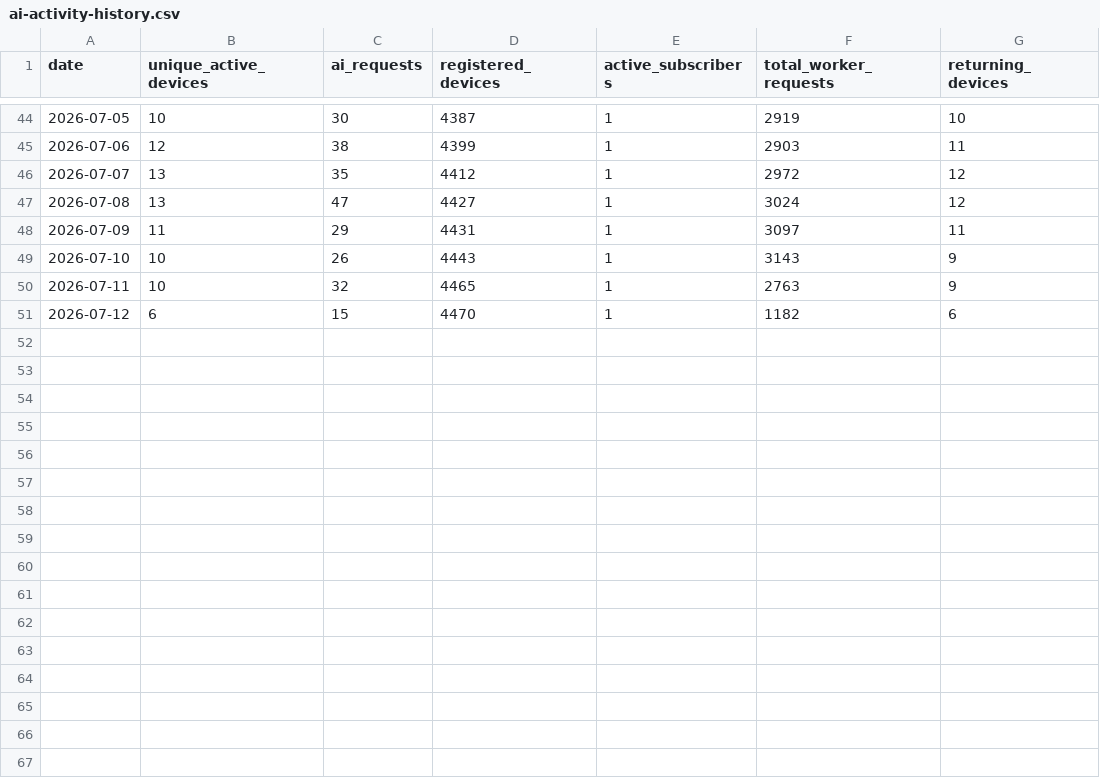
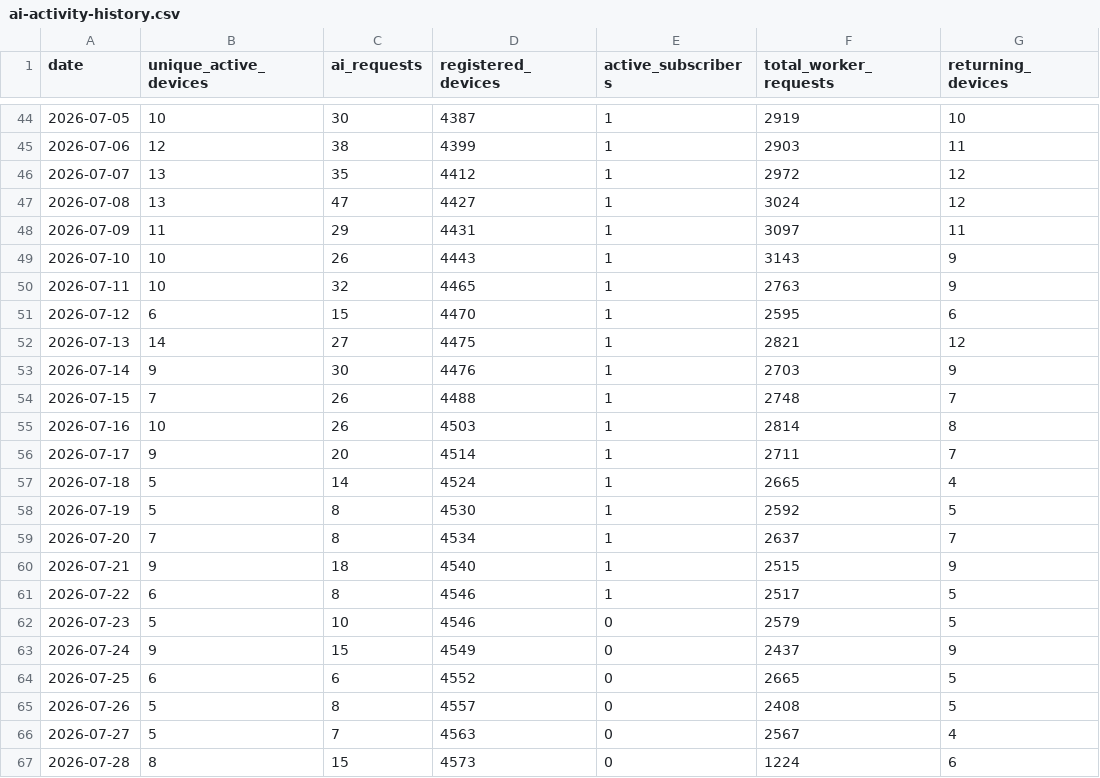
Before and after one commit to pjlawler/calorie-calc, a CSV file: proxy/data/ai-activity-history.csv, drawn as a sheet; only a part is shown, gaps mark what is left out.

```diff
--- a/proxy/data/ai-activity-history.csv
+++ b/proxy/data/ai-activity-history.csv
@@ -50,2 +50,18 @@ date,unique_active_devices,ai_requests,registered_devices,active_subscribers,tot
 2026-07-11,10,32,4465,1,2763,9
-2026-07-12,6,15,4470,1,1182,6
+2026-07-12,6,15,4470,1,2595,6
+2026-07-13,14,27,4475,1,2821,12
+2026-07-14,9,30,4476,1,2703,9
+2026-07-15,7,26,4488,1,2748,7
+2026-07-16,10,26,4503,1,2814,8
+2026-07-17,9,20,4514,1,2711,7
+2026-07-18,5,14,4524,1,2665,4
+2026-07-19,5,8,4530,1,2592,5
+2026-07-20,7,8,4534,1,2637,7
+2026-07-21,9,18,4540,1,2515,9
+2026-07-22,6,8,4546,1,2517,5
+2026-07-23,5,10,4546,0,2579,5
+2026-07-24,9,15,4549,0,2437,9
+2026-07-25,6,6,4552,0,2665,5
+2026-07-26,5,8,4557,0,2408,5
+2026-07-27,5,7,4563,0,2567,4
+2026-07-28,8,15,4573,0,1224,6
```
Also changed, not shown: 1 other file.
